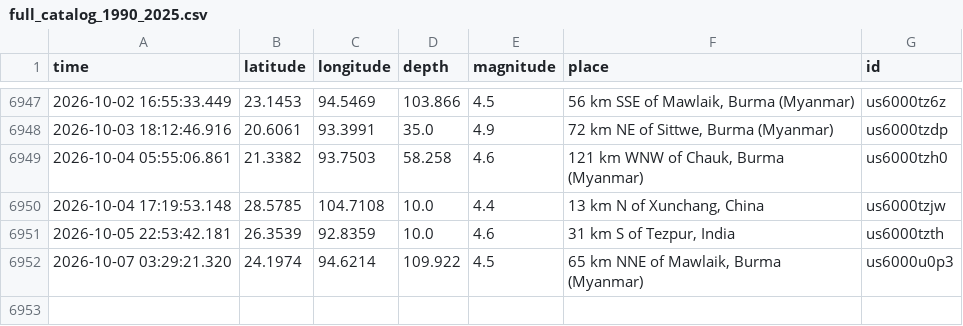
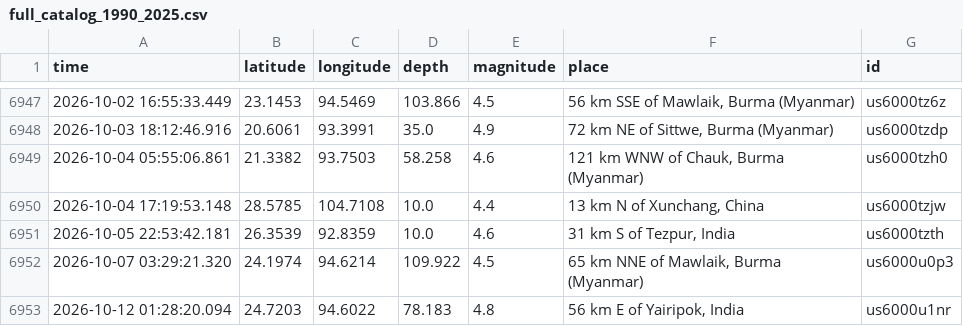
Before and after one commit to richiemin28/EarthQuakePredictor, a CSV file: data/full_catalog_1990_2025.csv, drawn as a sheet; only a part is shown, gaps mark what is left out; the diff names each change by its address in the sheet, - before the commit and + after, or states it on an @@ line.

```diff
--- a/data/full_catalog_1990_2025.csv
+++ b/data/full_catalog_1990_2025.csv
+row 6953: 2026-10-12 01:28:20.094 | 24.7203 | 94.6022 | 78.183 | 4.8 | 56 km E of Yairipok, India | us6000u1nr
```
Also changed, not shown: 7 other files.
